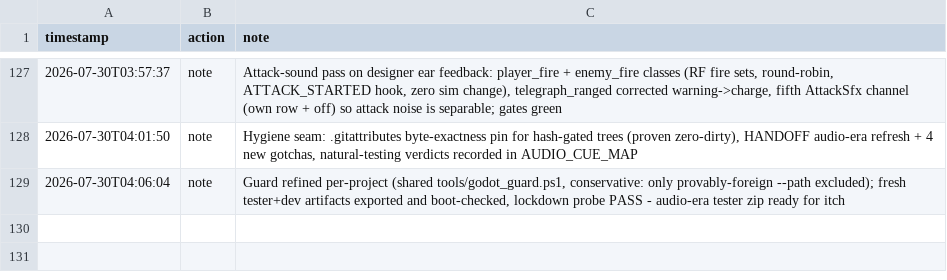
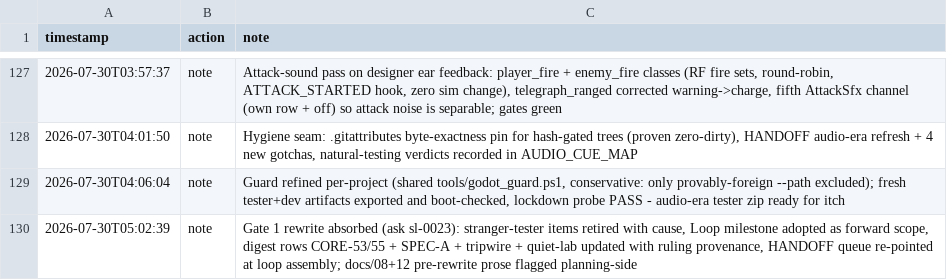
Before and after one commit to tilok1234/Wildshot-Adventures, a CSV file: notes/hours.csv, drawn as a sheet; only a part is shown, gaps mark what is left out; the diff names each change by its address in the sheet, - before the commit and + after, or states it on an @@ line.

```diff
--- a/notes/hours.csv
+++ b/notes/hours.csv
+row 130: 2026-07-30T05:02:39 | note | Gate 1 rewrite absorbed (ask sl-0023): stranger-tester items retired with cause, Loop milestone adopted as forward scope, digest rows CORE-53/55 + SPEC-A + tripwire + quiet-lab updated with ruling provenance, HANDOFF queue re-pointed at loop assembly; docs/08+12 pre-rewrite prose flagged planning-side
```
Also changed, not shown: 2 other files.
